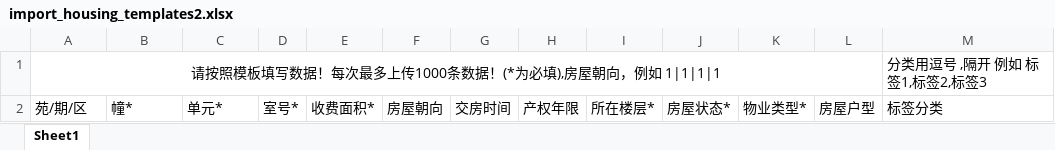
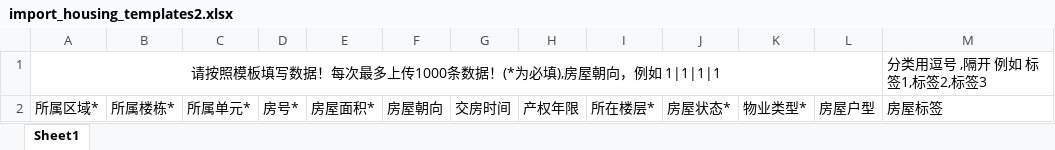
Before and after one commit to BH-M87/sy, an Excel workbook: app/templates/import_housing_templates2.xlsx, sheet Sheet1, drawn as a sheet; values as stored, in another font and other column widths than the file's, no borders; the diff names each change by its address in the sheet, - before the commit and + after, or states it on an @@ line.

```diff
--- a/app/templates/import_housing_templates2.xlsx (sheet Sheet1)
+++ b/app/templates/import_housing_templates2.xlsx (sheet Sheet1)
-A2: 苑/期/区
+A2: 所属区域*
-B2: 幢*
+B2: 所属楼栋*
-C2: 单元*
+C2: 所属单元*
-D2: 室号*
+D2: 房号*
-E2: 收费面积*
+E2: 房屋面积*
-M2: 标签分类
+M2: 房屋标签
```
Also changed, not shown: 2 other files.
